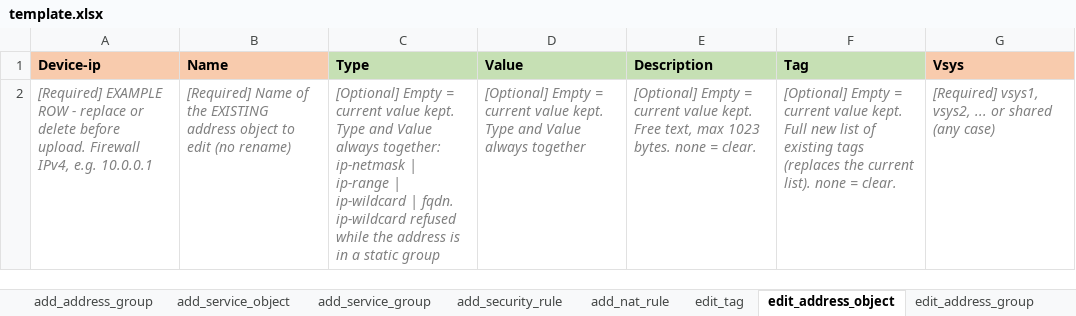
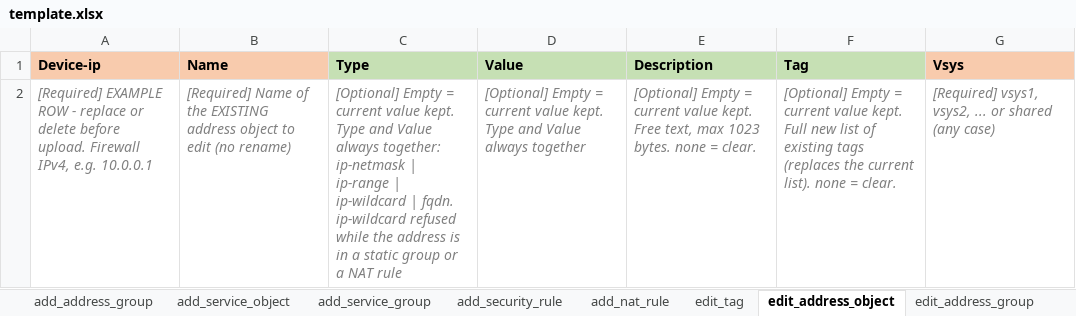
Before and after one commit to toanln-cov/pa-automation-test, an Excel workbook: www/automation_tool/django_app/static/import_template/template.xlsx, sheet edit_address_object, drawn as a sheet; values as stored, in another font and other column widths than the file's, no borders; the diff names each change by its address in the sheet, - before the commit and + after, or states it on an @@ line.

Commit message:
Fix NAT ip-wildcard checks, tag name chars, Reference-rule, template
- NAT: ip-wildcard refused in Destination-ip too; address edit to
  ip-wildcard refused while it is Source-ip / Destination-ip of a NAT rule
- tag name: & < " ' [ ] and line breaks refused (REST refuses them);
  line breaks in names shown as \n on one result line
- Reference-rule checked against the rules on the firewall before the job
- template dropdowns block typed values; Dry-run notes for NAT interface
  and Floating IP columns
- dashboard feature list without delete; html lang follows the page language

```diff
--- a/www/automation_tool/django_app/static/import_template/template.xlsx (sheet edit_address_object)
+++ b/www/automation_tool/django_app/static/import_template/template.xlsx (sheet edit_address_object)
-C2 (Type): …static group
+C2 (Type): …static group or a NAT rule
```
Also changed, not shown: sheet edit_nat_rule, sheet add_nat_rule, sheet add_tag, 8 other files.
